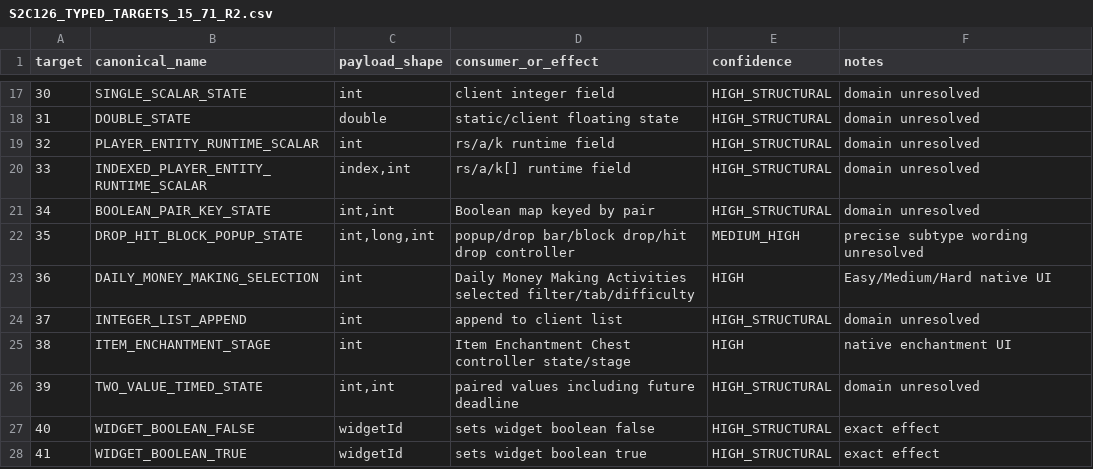
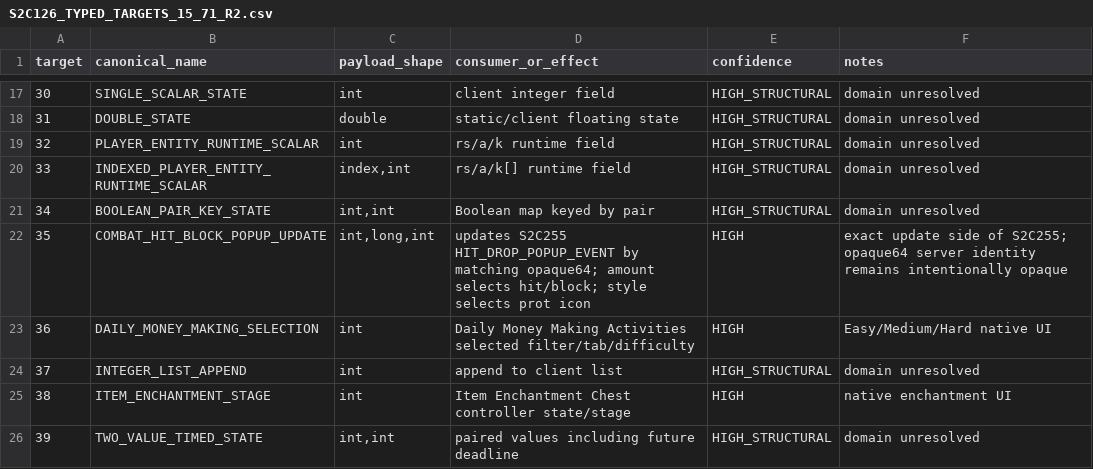
Before and after one commit to Trexzo/SpawnPK-RE, a CSV file: research/S2C126_TYPED_TARGETS_15_71_R2.csv, drawn as a sheet; only a part is shown, gaps mark what is left out; the shorter side is filled out with more unchanged rows.

Commit message:
Classify target 35 against S2C255 popup contract

```diff
--- a/research/S2C126_TYPED_TARGETS_15_71_R2.csv
+++ b/research/S2C126_TYPED_TARGETS_15_71_R2.csv
@@ -21,3 +21,3 @@ target,canonical_name,payload_shape,consumer_or_effect,confidence,notes
 34,BOOLEAN_PAIR_KEY_STATE,"int,int","Boolean map keyed by pair",HIGH_STRUCTURAL,"domain unresolved"
-35,DROP_HIT_BLOCK_POPUP_STATE,"int,long,int","popup/drop bar/block drop/hit drop controller",MEDIUM_HIGH,"precise subtype wording unresolved"
+35,COMBAT_HIT_BLOCK_POPUP_UPDATE,"int,long,int","updates S2C255 HIT_DROP_POPUP_EVENT by matching opaque64; amount selects hit/block; style selects prot icon",HIGH,"exact update side of S2C255; opaque64 server identity remains intentionally opaque"
 36,DAILY_MONEY_MAKING_SELECTION,int,"Daily Money Making Activities selected filter/tab/difficulty",HIGH,"Easy/Medium/Hard native UI"
```
